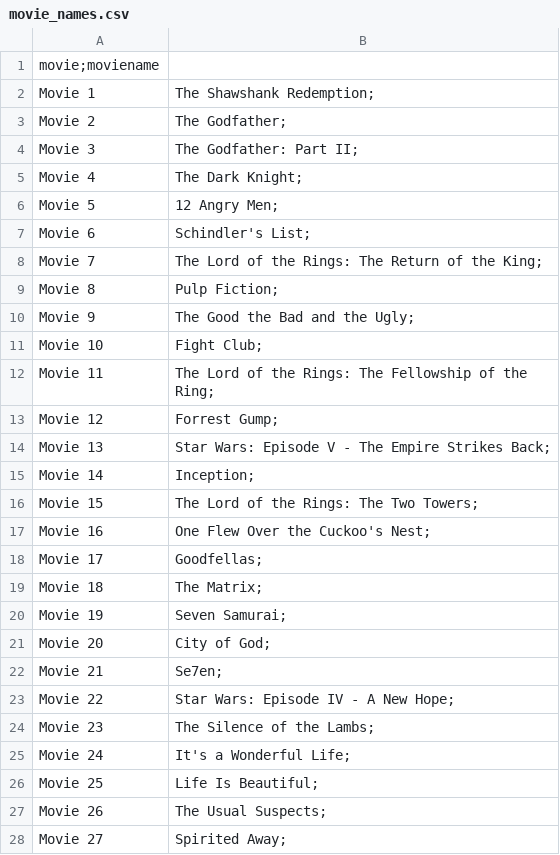
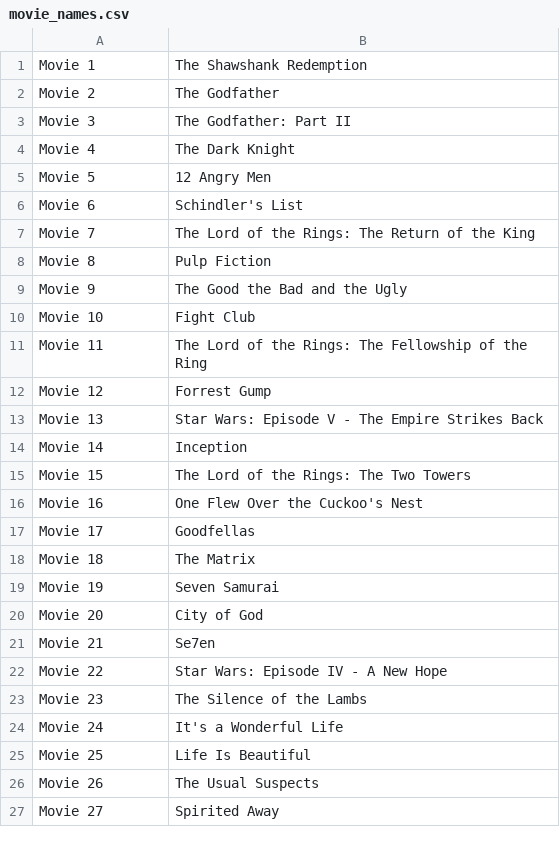
Before and after one commit to eche10n/sparql-3-2, a CSV file: movie_names.csv, drawn as a sheet; only a part is shown; the diff covers the shown part only.

```diff
--- a/movie_names.csv
+++ b/movie_names.csv
@@ -1,28 +1,27 @@
-movie;moviename
-Movie 1, The Shawshank Redemption;
-Movie 2, The Godfather;
-Movie 3, The Godfather: Part II;
-Movie 4, The Dark Knight;
-Movie 5, 12 Angry Men;
-Movie 6, Schindler's List;
-Movie 7, The Lord of the Rings: The Return of the King;
-Movie 8, Pulp Fiction;
-Movie 9, The Good the Bad and the Ugly;
-Movie 10, Fight Club;
-Movie 11, The Lord of the Rings: The Fellowship of the Ring;
-Movie 12, Forrest Gump;
-Movie 13, Star Wars: Episode V - The Empire Strikes Back;
-Movie 14, Inception;
-Movie 15, The Lord of the Rings: The Two Towers;
-Movie 16, One Flew Over the Cuckoo's Nest;
-Movie 17, Goodfellas;
-Movie 18, The Matrix;
-Movie 19, Seven Samurai;
-Movie 20, City of God;
-Movie 21, Se7en;
-Movie 22, Star Wars: Episode IV - A New Hope;
-Movie 23, The Silence of the Lambs;
-Movie 24, It's a Wonderful Life;
-Movie 25, Life Is Beautiful;
-Movie 26, The Usual Suspects;
-Movie 27, Spirited Away;
+Movie 1, The Shawshank Redemption
+Movie 2, The Godfather
+Movie 3, The Godfather: Part II
+Movie 4, The Dark Knight
+Movie 5, 12 Angry Men
+Movie 6, Schindler's List
+Movie 7, The Lord of the Rings: The Return of the King
+Movie 8, Pulp Fiction
+Movie 9, The Good the Bad and the Ugly
+Movie 10, Fight Club
+Movie 11, The Lord of the Rings: The Fellowship of the Ring
+Movie 12, Forrest Gump
+Movie 13, Star Wars: Episode V - The Empire Strikes Back
+Movie 14, Inception
+Movie 15, The Lord of the Rings: The Two Towers
+Movie 16, One Flew Over the Cuckoo's Nest
+Movie 17, Goodfellas
+Movie 18, The Matrix
+Movie 19, Seven Samurai
+Movie 20, City of God
+Movie 21, Se7en
+Movie 22, Star Wars: Episode IV - A New Hope
+Movie 23, The Silence of the Lambs
+Movie 24, It's a Wonderful Life
+Movie 25, Life Is Beautiful
+Movie 26, The Usual Suspects
+Movie 27, Spirited Away
```
Also changed, not shown: 3 edited cells elsewhere in this file, 1 other file.
